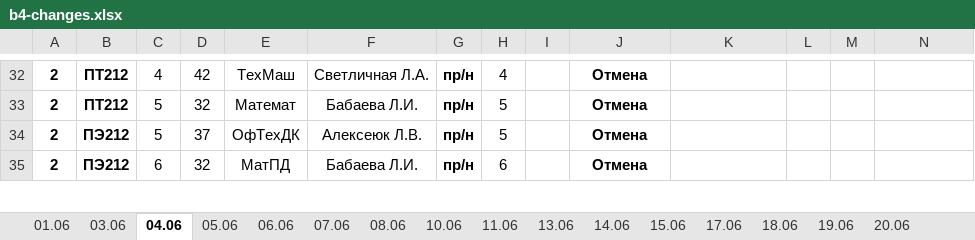
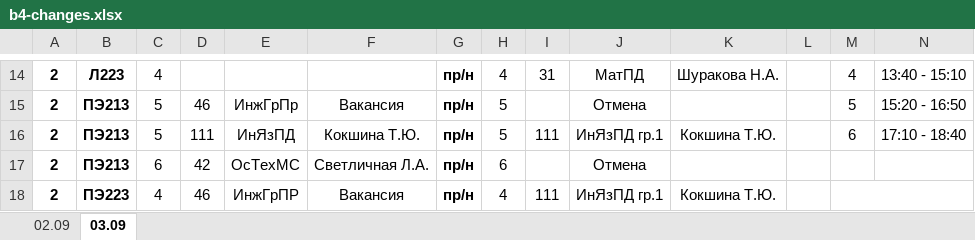
Before and after one commit to TaigoDev/OAT, an Excel workbook: OMAVIAT/Resources/schedule/latest/b4-changes.xlsx, sheet 03.09, drawn as a sheet; only a part is shown, gaps mark what is left out; values as stored, in another font and other column widths than the file's, no borders; addresses are those after the commit; the diff covers the shown part only; the diff names each change by its address in the sheet, - before the commit and + after, or states it on an @@ line.

```diff
--- a/OMAVIAT/Resources/schedule/latest/b4-changes.xlsx (sheet 03.09)
+++ b/OMAVIAT/Resources/schedule/latest/b4-changes.xlsx (sheet 03.09)
-sheet tab: 03.06
+sheet tab: 02.09
-sheet tab: 04.06
+sheet tab: 03.09
-sheet tab: 01.06
-sheet tab: 05.06
-sheet tab: 06.06
-sheet tab: 07.06
-sheet tab: 08.06
-sheet tab: 10.06
-sheet tab: 11.06
-sheet tab: 13.06
-sheet tab: 14.06
-sheet tab: 15.06
-sheet tab: 17.06
-sheet tab: 18.06
-sheet tab: 19.06
-sheet tab: 20.06
-B14: ПТ212
+B14: Л223
-D14: 42
+D14: (empty)
-E14: ТехМаш
+E14: (empty)
-F14: Светличная Л.А.
+F14: (empty)
-I14: (empty)
+I14: 31
-J14: Отмена
+J14: МатПД
-J14:J17 bold: on
+J14:J17 bold: off
-K14: (empty)
+K14: Шуракова Н.А.
-M14: (empty)
+M14: 4
-N14: (empty)
+N14: 13:40 - 15:10
-B15: ПТ212
+B15: ПЭ213
-D15: 32
+D15: 46
-E15: Математ
+E15: ИнжГрПр
-F15: Бабаева Л.И.
+F15: Вакансия
-M15: (empty)
+M15: 5
-N15: (empty)
+N15: 15:20 - 16:50
-B16:B17: ПЭ212
+B16:B17: ПЭ213
-D16: 37
+D16: 111
-E16: ОфТехДК
+E16: ИнЯзПД
-F16: Алексеюк Л.В.
+F16: Кокшина Т.Ю.
-I16: (empty)
+I16: 111
-J16: Отмена
+J16: ИнЯзПД гр.1
-K16: (empty)
+K16: Кокшина Т.Ю.
-M16: (empty)
+M16: 6
-N16: (empty)
+N16: 17:10 - 18:40
-D17: 32
+D17: 42
-E17: МатПД
+E17: ОсТехМС
-F17: Бабаева Л.И.
+F17: Светличная Л.А.
+row 18: 2 | ПЭ223 | 4 | 46 | ИнжГрПР | Вакансия | пр/н | 4 | 111 | ИнЯзПД гр.1 | Кокшина Т.Ю.
```
Also changed, not shown: 16 added rows, 25 removed rows, 69 edited cells and cell formats elsewhere in this sheet, sheet 02.09, OMAVIAT/Resources/schedule/b2-changes.xlsx, OMAVIAT/Resources/schedule/b3-changes.xlsx, 13 other files.
